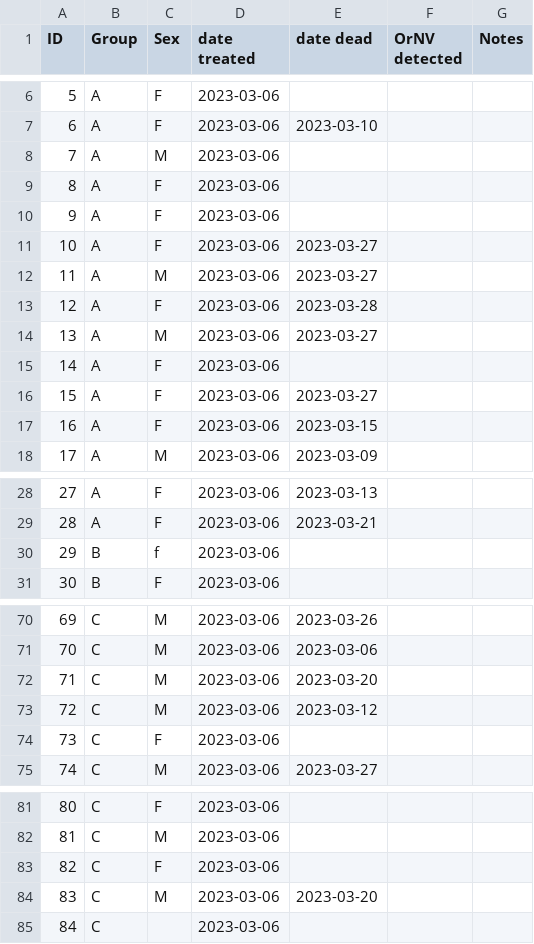
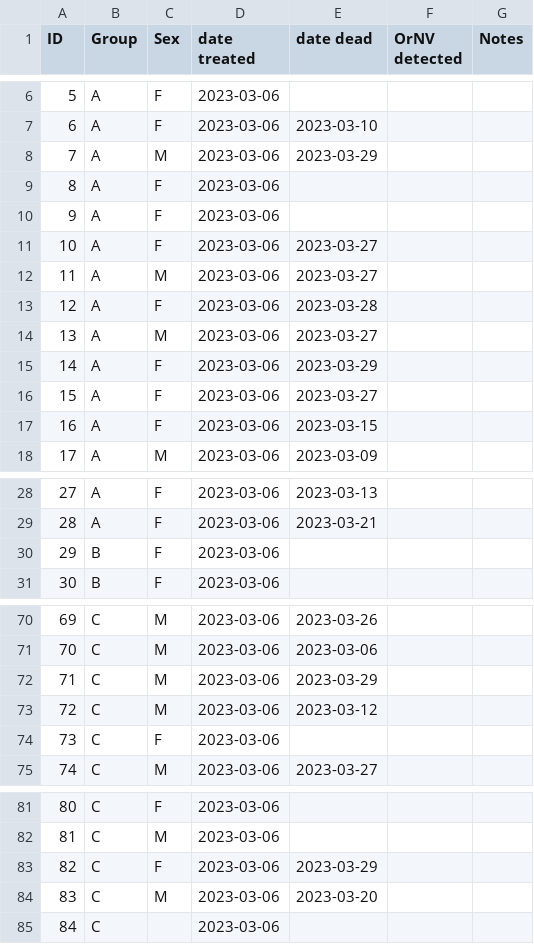
Before and after one commit to aubreymoore/crb-flight-test, a CSV file: beetles.csv, drawn as a sheet; only a part is shown, gaps mark what is left out; the diff covers the shown part only.

```diff
--- a/beetles.csv
+++ b/beetles.csv
@@ -7,3 +7,3 @@ ID,Group,Sex,date treated,date dead,OrNV detected,Notes
 6,A,F,2023-03-06,2023-03-10,,
-7,A,M,2023-03-06,,,
+7,A,M,2023-03-06,2023-03-29,,
 8,A,F,2023-03-06,,,
@@ -14,3 +14,3 @@ ID,Group,Sex,date treated,date dead,OrNV detected,Notes
 13,A,M,2023-03-06,2023-03-27,,
-14,A,F,2023-03-06,,,
+14,A,F,2023-03-06,2023-03-29,,
 15,A,F,2023-03-06,2023-03-27,,
@@ -29,3 +29,3 @@ ID,Group,Sex,date treated,date dead,OrNV detected,Notes
 28,A,F,2023-03-06,2023-03-21,,
-29,B,f,2023-03-06,,,
+29,B,F,2023-03-06,,,
 30,B,F,2023-03-06,,,
@@ -71,3 +71,3 @@ ID,Group,Sex,date treated,date dead,OrNV detected,Notes
 70,C,M,2023-03-06,2023-03-06,,
-71,C,M,2023-03-06,2023-03-20,,
+71,C,M,2023-03-06,2023-03-29,,
 72,C,M,2023-03-06,2023-03-12,,
@@ -82,3 +82,3 @@ ID,Group,Sex,date treated,date dead,OrNV detected,Notes
 81,C,M,2023-03-06,,,
-82,C,F,2023-03-06,,,
+82,C,F,2023-03-06,2023-03-29,,
 83,C,M,2023-03-06,2023-03-20,,
```
Also changed, not shown: 1 edited cell elsewhere in this file, observations.csv, 6 other files.
